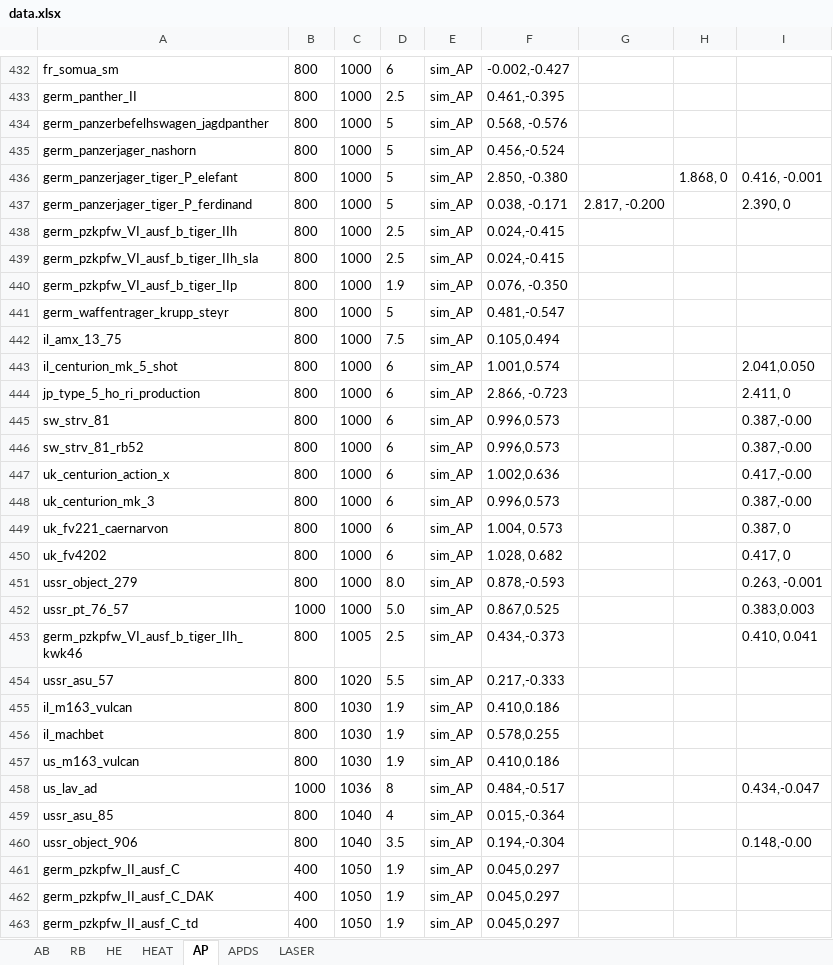
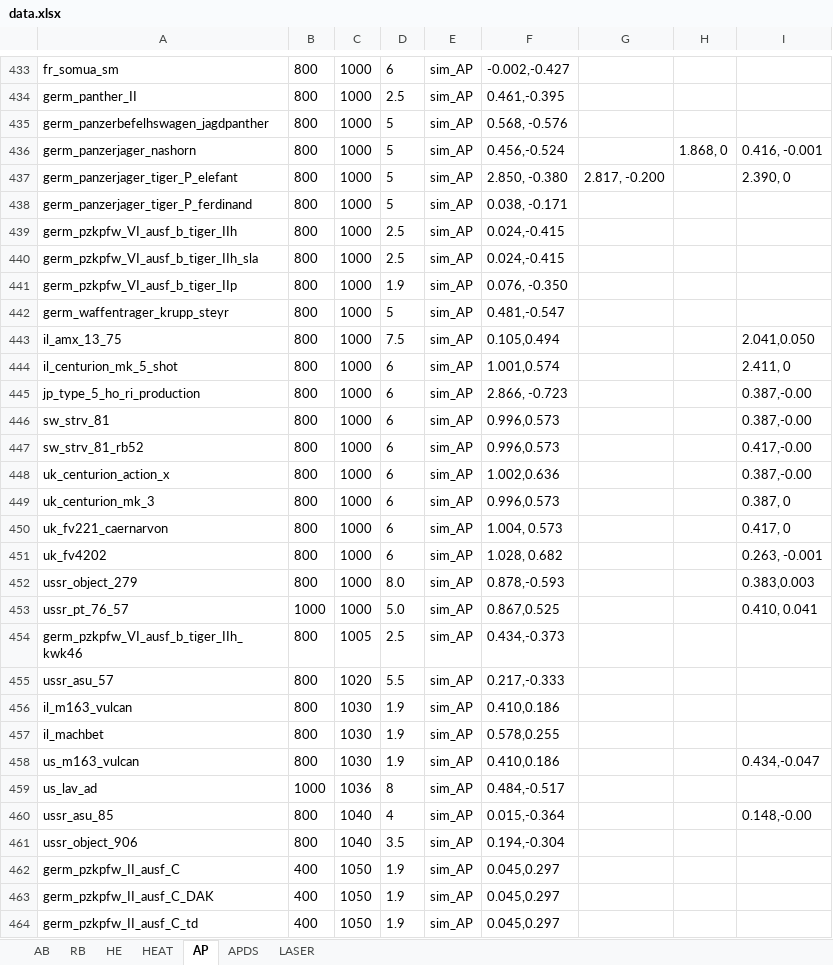
Before and after one commit to ShubbeLeontij/sightgenerator, an Excel workbook: data.xlsx, sheet AP, drawn as a sheet; only a part is shown, gaps mark what is left out; values as stored, in another font and other column widths than the file's, no borders; addresses are those after the commit; the diff covers the shown part only; the diff names each change by its address in the sheet, - before the commit and + after, or states it on an @@ line.

Commit message:
Added IS-2№321

```diff
--- a/data.xlsx (sheet AP)
+++ b/data.xlsx (sheet AP)
-H436: (empty)
+H436: 1.868, 0
-I436: (empty)
+I436: 0.416, -0.001
-G437: (empty)
+G437: 2.817, -0.200
-H437: 1.868, 0
+H437: (empty)
-I437: 0.416, -0.001
+I437: 2.390, 0
-G438: 2.817, -0.200
+G438: (empty)
-I438: 2.390, 0
+I438: (empty)
-I443: (empty)
+I443: 2.041,0.050
-I444: 2.041,0.050
+I444: 2.411, 0
-I445: 2.411, 0
+I445: 0.387,-0.00
-I447: 0.387,-0.00
+I447: 0.417,-0.00
-I448: 0.417,-0.00
+I448: 0.387,-0.00
-I449: 0.387,-0.00
+I449: 0.387, 0
-I450: 0.387, 0
+I450: 0.417, 0
-I451: 0.417, 0
+I451: 0.263, -0.001
-I452: 0.263, -0.001
+I452: 0.383,0.003
-I453: 0.383,0.003
+I453: 0.410, 0.041
-I454: 0.410, 0.041
+I454: (empty)
-I458: (empty)
+I458: 0.434,-0.047
-I459: 0.434,-0.047
+I459: (empty)
-I460: (empty)
+I460: 0.148,-0.00
-I461: 0.148,-0.00
+I461: (empty)
```
Also changed, not shown: 1 added row and 60 edited cells elsewhere in this sheet, sheet AB, sheet RB.
